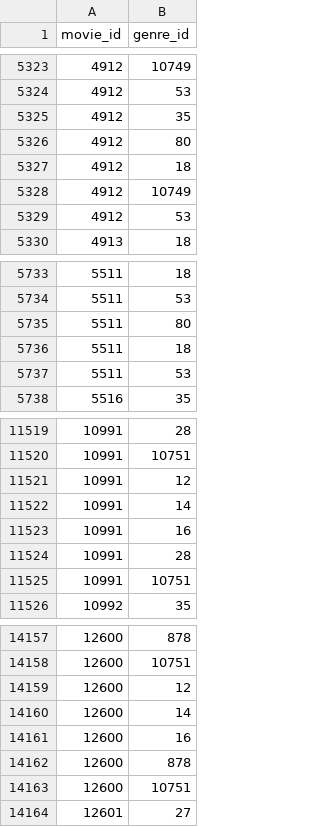
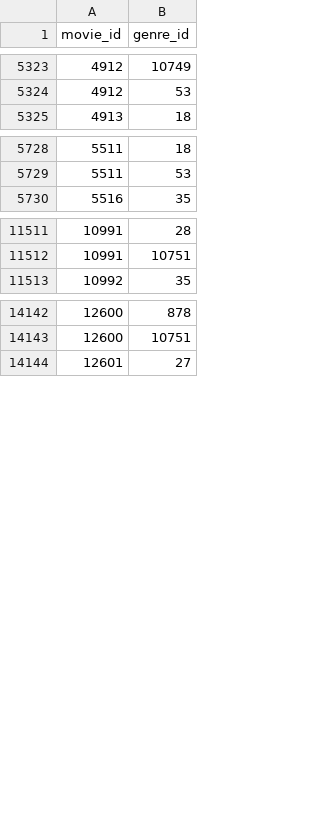
Before and after one commit to palakagarwal6/CS338, a CSV file: tables/prod/classified_in.csv, drawn as a sheet; only a part is shown, gaps mark what is left out; the diff covers the shown part only.

Commit message:
Add files via upload

```diff
--- a/tables/prod/classified_in.csv
+++ b/tables/prod/classified_in.csv
@@ -5324,7 +5324,2 @@ movie_id,genre_id
 4912,53
-4912,35
-4912,80
-4912,18
-4912,10749
-4912,53
 4913,18
@@ -5734,5 +5729,2 @@ movie_id,genre_id
 5511,53
-5511,80
-5511,18
-5511,53
 5516,35
@@ -11520,7 +11512,2 @@ movie_id,genre_id
 10991,10751
-10991,12
-10991,14
-10991,16
-10991,28
-10991,10751
 10992,35
@@ -14158,7 +14143,2 @@ movie_id,genre_id
 12600,10751
-12600,12
-12600,14
-12600,16
-12600,878
-12600,10751
 12601,27
```
Also changed, not shown: 61 removed rows elsewhere in this file.
